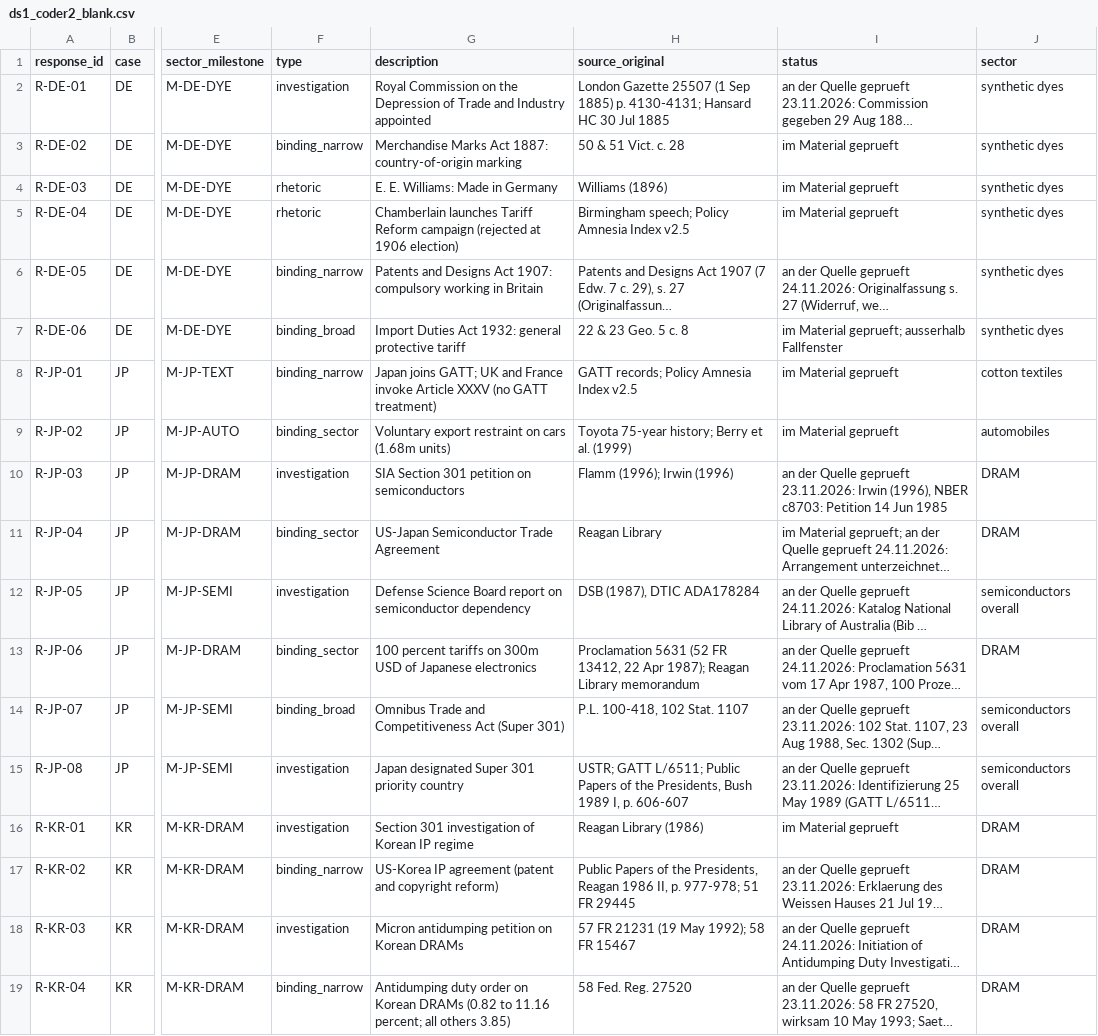
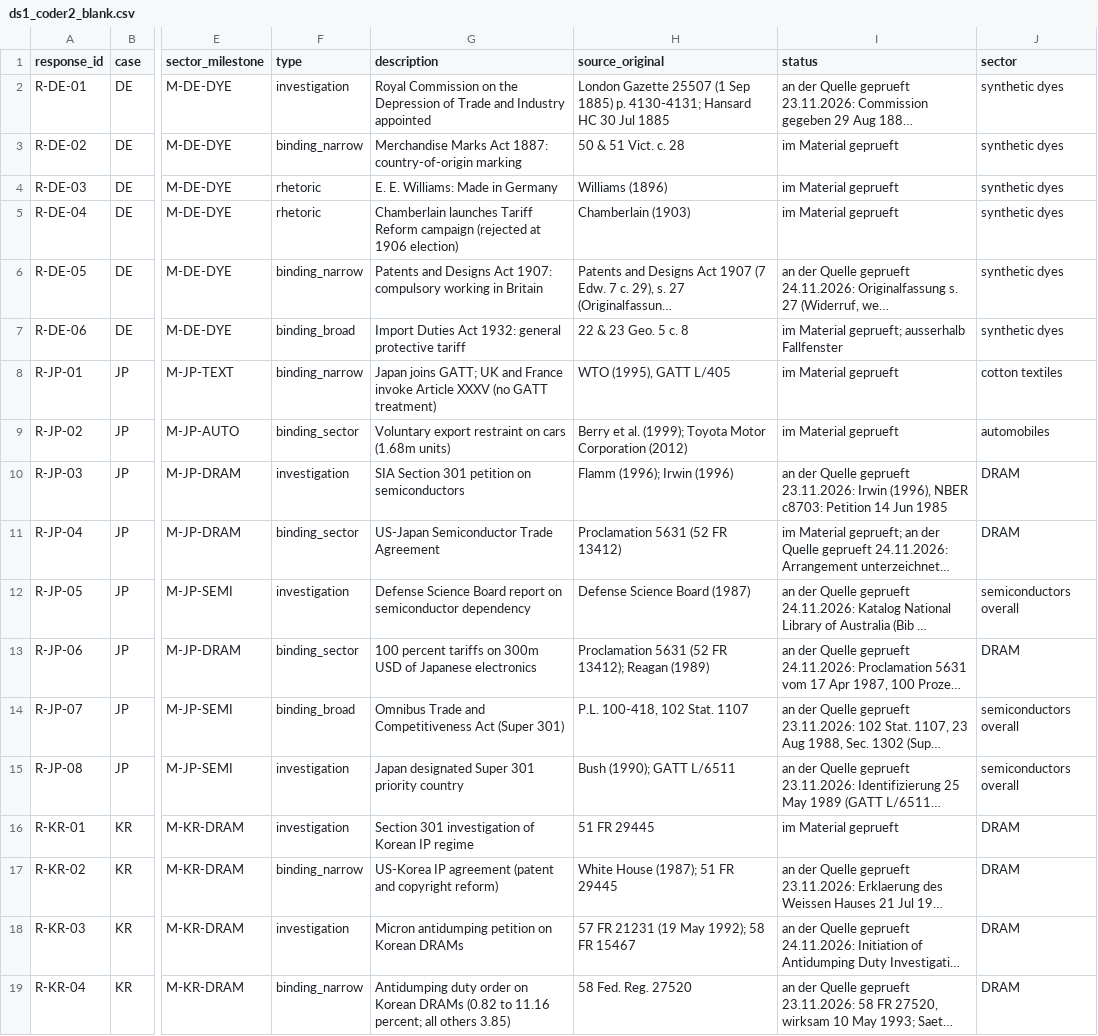
Before and after one commit to wfhungerland/AMNESIA, a CSV file: data/ds1_coder2_blank.csv, drawn as a sheet; only a part is shown, gaps mark what is left out; long unchanged cells end in …; the diff covers the shown part only; the diff names each change by its address in the sheet, - before the commit and + after, or states it on an @@ line.

```diff
--- a/data/ds1_coder2_blank.csv
+++ b/data/ds1_coder2_blank.csv
-H5 (source_original): Birmingham speech; Policy Amnesia Index v2.5
+H5 (source_original): Chamberlain (1903)
-H8 (source_original): GATT records; Policy Amnesia Index v2.5
+H8 (source_original): WTO (1995), GATT L/405
-H9 (source_original): Toyota 75-year history; Berry et al. (1999)
+H9 (source_original): Berry et al. (1999); Toyota Motor Corporation (2012)
-H11 (source_original): Reagan Library
+H11 (source_original): Proclamation 5631 (52 FR 13412)
-H12 (source_original): DSB (1987), DTIC ADA178284
+H12 (source_original): Defense Science Board (1987)
-H13 (source_original): …(52 FR 13412, 22 Apr 1987); Reagan Library memorandum
+H13 (source_original): …(52 FR 13412); Reagan (1989)
-H15 (source_original): USTR; GATT L/6511; Public Papers of the Presidents, Bush 1989 I, p. 606-607
+H15 (source_original): Bush (1990); GATT L/6511
-H16 (source_original): Reagan Library (1986)
+H16 (source_original): 51 FR 29445
-H17 (source_original): Public Papers of the Presidents, Reagan 1986 II, p. 977-978; 51 FR…
+H17 (source_original): White House (1987); 51 FR…
```
Also changed, not shown: 20 edited cells elsewhere in this file, data/ds1_events.csv, data/ds1_responses.csv, 2 other files.
